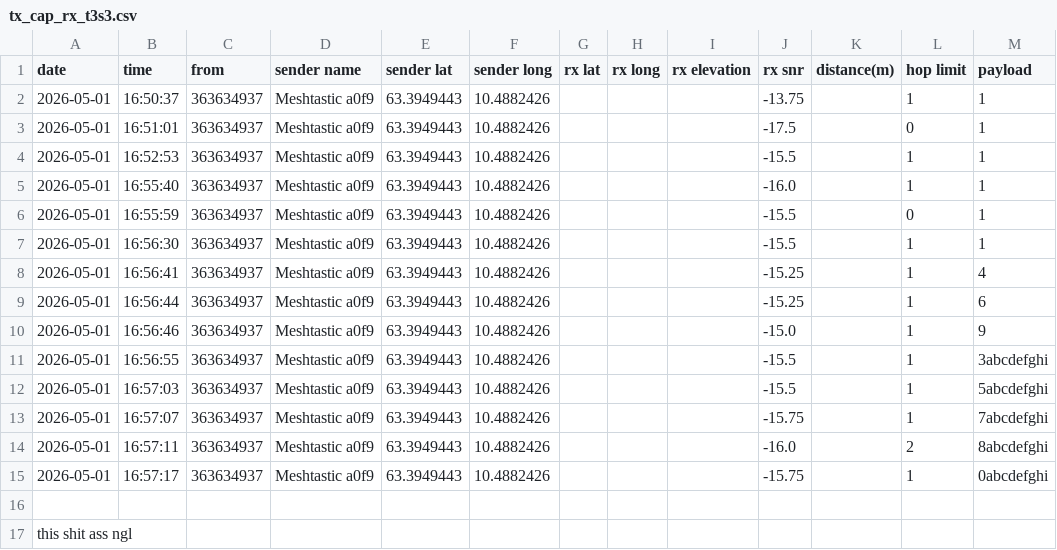
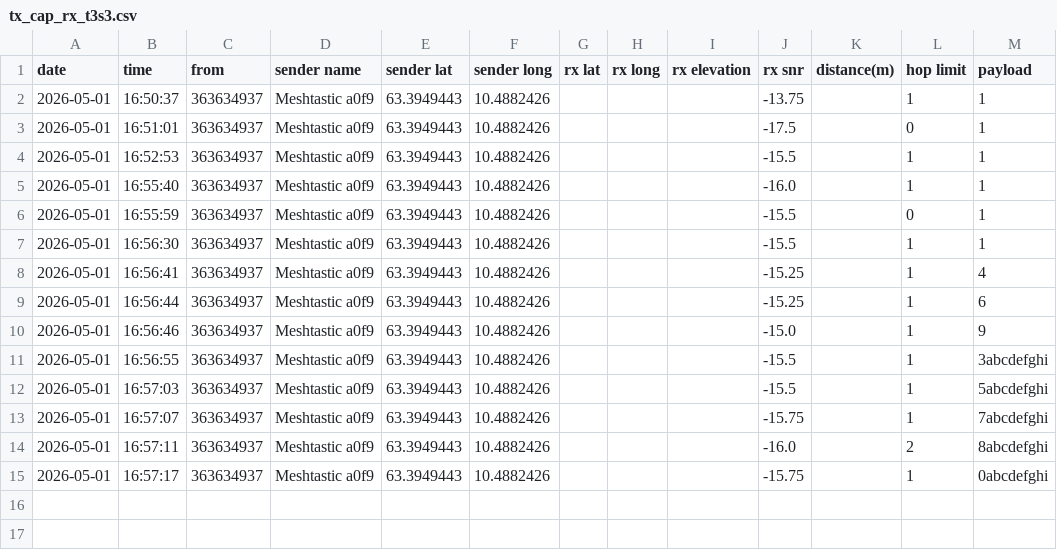
Before and after one commit to njaalsb/Bachelor_Meshtastic, a CSV file: Plots/Range_plots/rangetest_files/tx_cap_rx_t3s3.csv, drawn as a sheet.

```diff
--- a/Plots/Range_plots/rangetest_files/tx_cap_rx_t3s3.csv
+++ b/Plots/Range_plots/rangetest_files/tx_cap_rx_t3s3.csv
@@ -15,3 +15 @@
 "2026-05-01","16:57:17","363634937","Meshtastic a0f9","63.3949443","10.4882426","","","","-15.75","","1","0abcdefghi"
-
-this shit ass ngl
```
Also changed, not shown: 1 other file.
